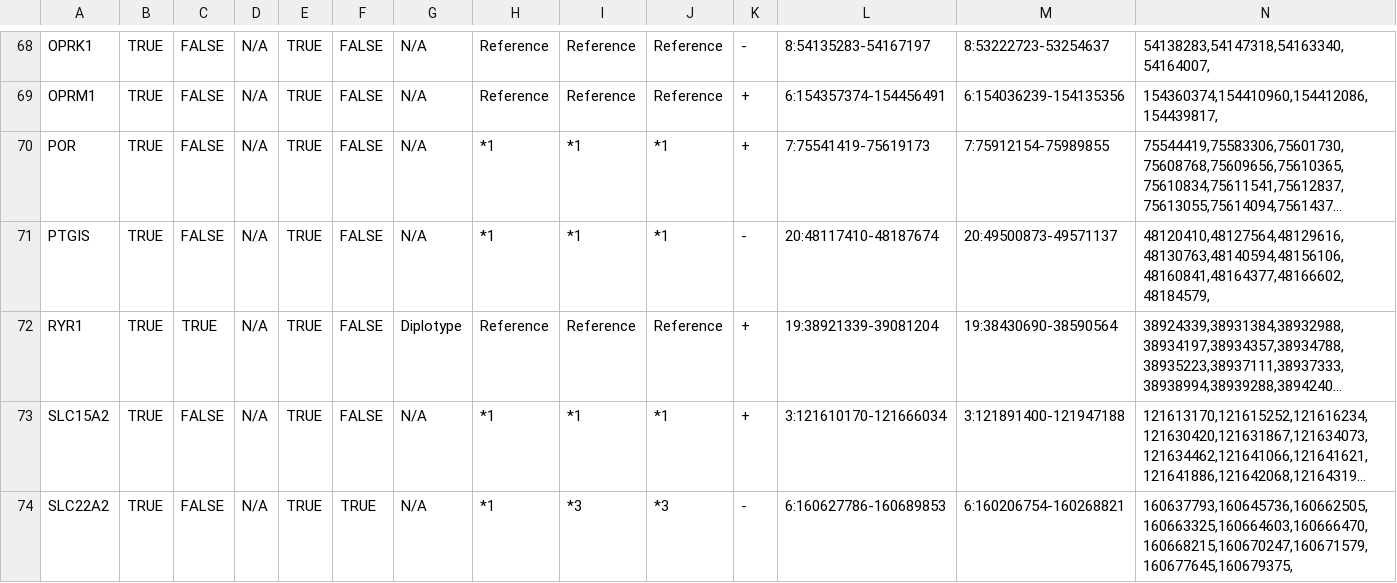
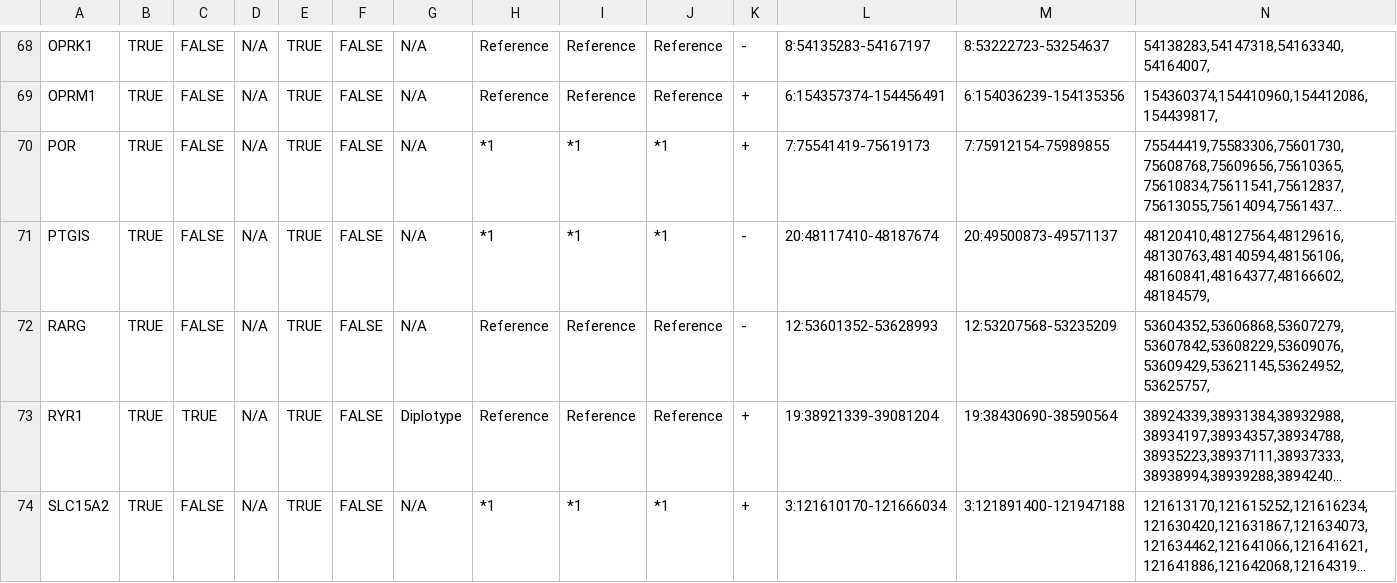
Before and after one commit to sbslee/pypgx, a CSV file: pypgx/api/data/gene-table.csv, drawn as a sheet; only a part is shown, gaps mark what is left out; the shorter side is filled out with more unchanged rows; long unchanged cells end in …; rows hold the shown columns only; the diff names each change by its address in the sheet, - before the commit and + after, or states it on an @@ line.

Commit message:
Add new gene RARG

```diff
--- a/pypgx/api/data/gene-table.csv
+++ b/pypgx/api/data/gene-table.csv
+row 72: RARG | TRUE | FALSE | N/A | TRUE | FALSE | N/A | Reference | Reference | Reference | - | 12:53601352-53628993 | 12:53207568-53235209 | 53604352,53606868,53607279,53607842,53608229,53609076,53609429,53621145,53624952,53625757,
```
Also changed, not shown: pypgx/api/data/allele-table.csv, pypgx/api/data/variant-table.csv, 4 other files.
